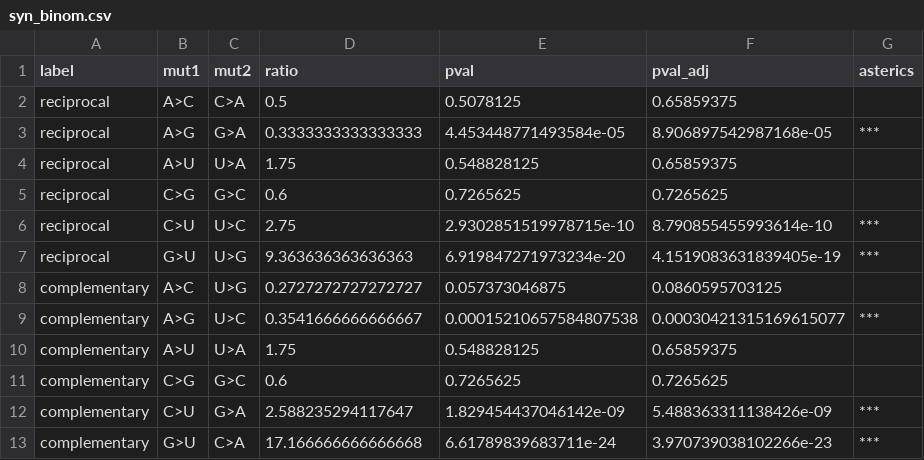
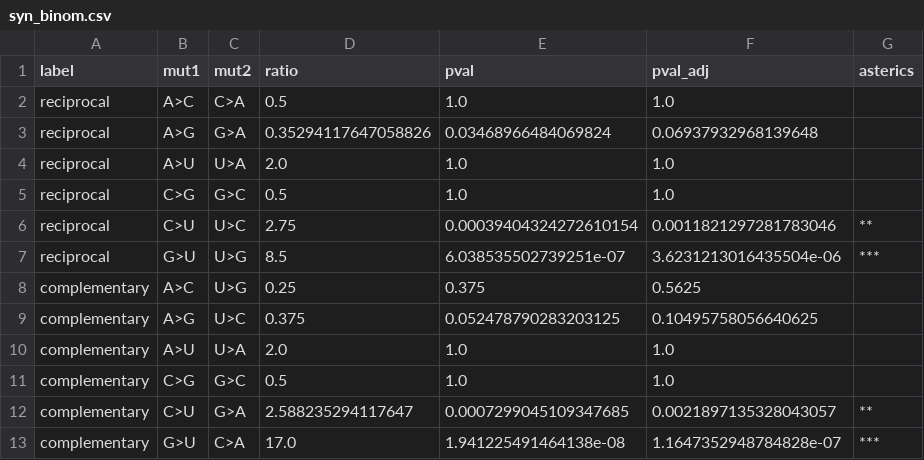
Before and after one commit to VoronkaAlexandr/Sars_Cov_2_MutSpec, a CSV file: Sars_Cov_2/new_data/data_obtained/syn_binom.csv, drawn as a sheet.

```diff
--- a/Sars_Cov_2/new_data/data_obtained/syn_binom.csv
+++ b/Sars_Cov_2/new_data/data_obtained/syn_binom.csv
@@ -1,13 +1,13 @@
 label,mut1,mut2,ratio,pval,pval_adj,asterics
-reciprocal,A>C,C>A,0.5,0.5078125,0.65859375,
-reciprocal,A>G,G>A,0.3333333333333333,4.453448771493584e-05,8.906897542987168e-05,***
-reciprocal,A>U,U>A,1.75,0.548828125,0.65859375,
-reciprocal,C>G,G>C,0.6,0.7265625,0.7265625,
-reciprocal,C>U,U>C,2.75,2.9302851519978715e-10,8.790855455993614e-10,***
-reciprocal,G>U,U>G,9.363636363636363,6.919847271973234e-20,4.1519083631839405e-19,***
-complementary,A>C,U>G,0.2727272727272727,0.057373046875,0.0860595703125,
-complementary,A>G,U>C,0.3541666666666667,0.00015210657584807538,0.00030421315169615077,***
-complementary,A>U,U>A,1.75,0.548828125,0.65859375,
-complementary,C>G,G>C,0.6,0.7265625,0.7265625,
-complementary,C>U,G>A,2.588235294117647,1.829454437046142e-09,5.488363311138426e-09,***
-complementary,G>U,C>A,17.166666666666668,6.61789839683711e-24,3.970739038102266e-23,***
+reciprocal,A>C,C>A,0.5,1.0,1.0,
+reciprocal,A>G,G>A,0.35294117647058826,0.03468966484069824,0.06937932968139648,
+reciprocal,A>U,U>A,2.0,1.0,1.0,
+reciprocal,C>G,G>C,0.5,1.0,1.0,
+reciprocal,C>U,U>C,2.75,0.00039404324272610154,0.0011821297281783046,**
+reciprocal,G>U,U>G,8.5,6.038535502739251e-07,3.6231213016435504e-06,***
+complementary,A>C,U>G,0.25,0.375,0.5625,
+complementary,A>G,U>C,0.375,0.052478790283203125,0.10495758056640625,
+complementary,A>U,U>A,2.0,1.0,1.0,
+complementary,C>G,G>C,0.5,1.0,1.0,
+complementary,C>U,G>A,2.588235294117647,0.0007299045109347685,0.0021897135328043057,**
+complementary,G>U,C>A,17.0,1.941225491464138e-08,1.1647352948784828e-07,***
```
Also changed, not shown: Sars_Cov_2/new_data/data_obtained/all_binom.csv, Sars_Cov_2/new_data/data_obtained/ff_binom.csv.
